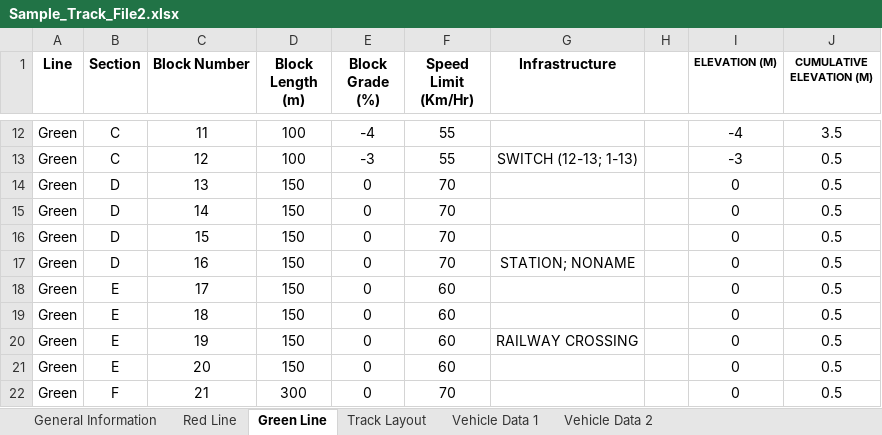
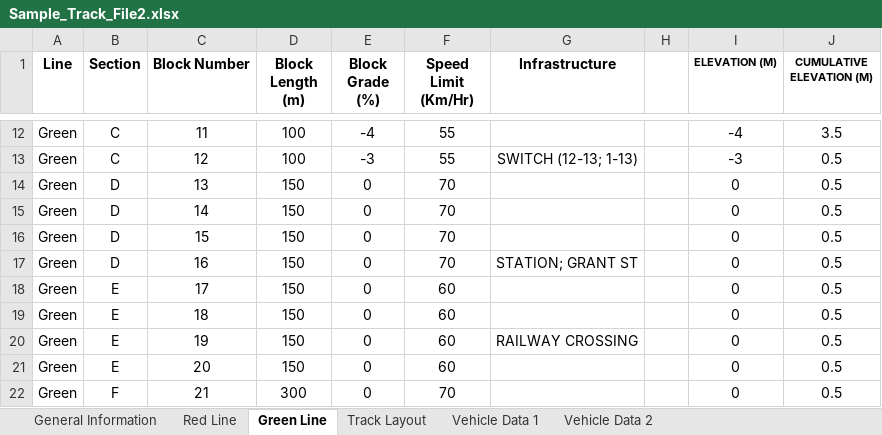
Before and after one commit to tbui1996/COE1186, an Excel workbook: resources/Sample_Track_File2.xlsx, sheet Green Line, drawn as a sheet; only a part is shown, gaps mark what is left out; values as stored, in another font and other column widths than the file's, no borders; the diff names each change by its address in the sheet, - before the commit and + after, or states it on an @@ line.

```diff
--- a/resources/Sample_Track_File2.xlsx (sheet Green Line)
+++ b/resources/Sample_Track_File2.xlsx (sheet Green Line)
-G17 (Infrastructure): STATION; NONAME
+G17 (Infrastructure): STATION; GRANT ST
```
Also changed, not shown: charts or pictures, 2 other files.
